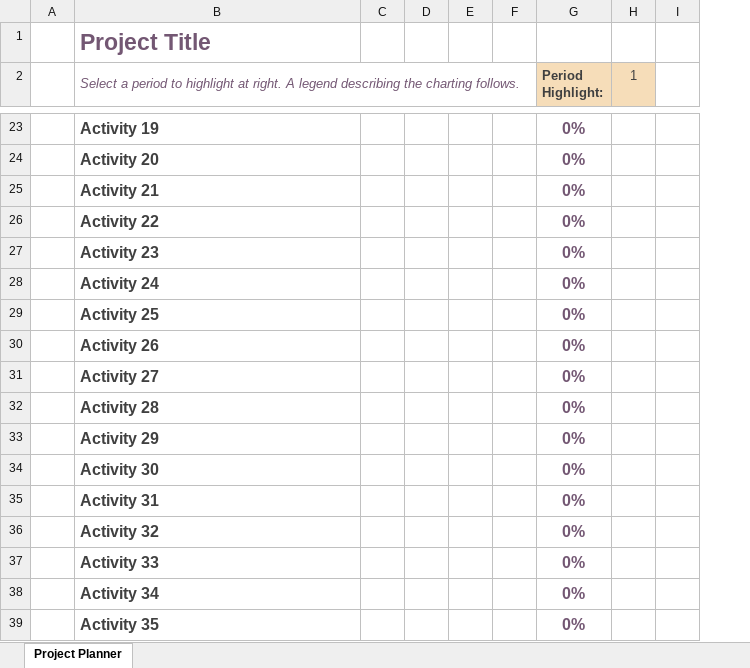
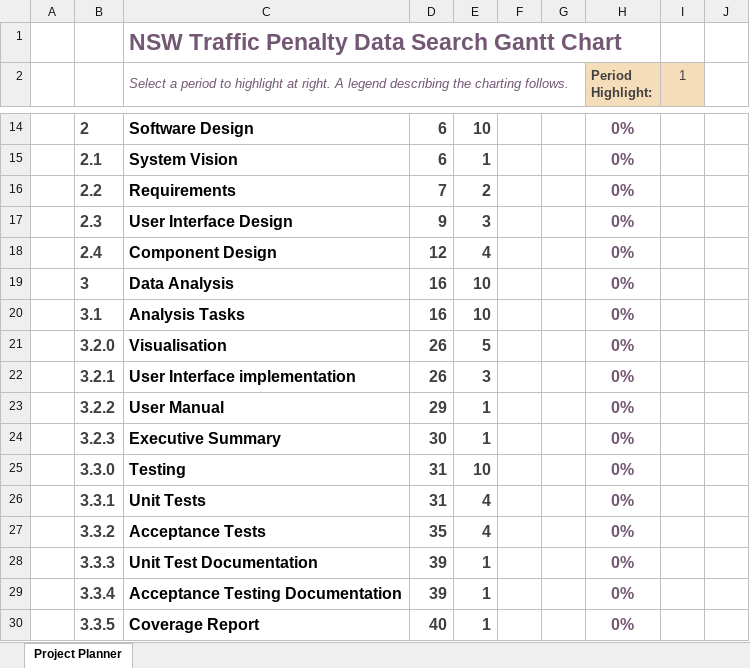
Before and after one commit to SlayerofevilYT/ST_Assignment1, an Excel workbook: Gantt chart.xlsx, sheet Project Planner, drawn as a sheet; only a part is shown, gaps mark what is left out; values as stored, in another font and other column widths than the file's, no borders; conditional formats not drawn; removed rows and columns are numbered as before the commit, all else as after; the diff covers the shown part only; the diff names each change by its address in the sheet, - before the commit and + after, or states it on an @@ line.

Commit message:
Project Plan Gantt Chart

```diff
--- a/Gantt chart.xlsx (sheet Project Planner)
+++ b/Gantt chart.xlsx (sheet Project Planner)
+column B, rows 14-30: 2 | 2.1 | 2.2 | 2.3 | 2.4 | 3 | 3.1 | 3.2.0 | 3.2.1 | 3.2.2 | 3.2.3 | 3.3.0 | 3.3.1 | 3.3.2 | 3.3.3 | 3.3.4 | 3.3.5
-column C, empty
-column D, empty
-column E, empty
-column F, empty
+column D, rows 14-30: 6 | 6 | 7 | 9 | 12 | 16 | 16 | 26 | 26 | 29 | 30 | 31 | 31 | 35 | 39 | 39 | 40
+column E, rows 14-30: 10 | 1 | 2 | 3 | 4 | 10 | 10 | 5 | 3 | 1 | 1 | 10 | 4 | 4 | 1 | 1 | 1
+column F, empty
+column G, empty
-C1: Project Title
+C1: NSW Traffic Penalty Data Search Gantt Chart
-C14: Activity 19
+C14: Software Design
-C14:C30 text colour: #404040
+C14:C30 text colour: black
-C15: Activity 20
+C15: System Vision
-C16: Activity 21
+C16: Requirements
-C17: Activity 22
+C17: User Interface Design
-C18: Activity 23
+C18: Component Design
-C19: Activity 24
+C19: Data Analysis
-C20: Activity 25
+C20: Analysis Tasks
-C21: Activity 26
+C21: Visualisation
-C22: Activity 27
+C22: User Interface implementation
-C23: Activity 28
+C23: User Manual
-C24: Activity 29
+C24: Executive Summary
-C25: Activity 30
+C25: Testing
-C26: Activity 31
+C26: Unit Tests
-C27: Activity 32
+C27: Acceptance Tests
-C28: Activity 33
+C28: Unit Test Documentation
-C29: Activity 34
+C29: Acceptance Testing Documentation
-C30: Activity 35
+C30: Coverage Report
```
Also changed, not shown: 8 added rows, 17 removed rows, 11 edited cells, cell formats and merged cells elsewhere in this sheet, 2 other files.
